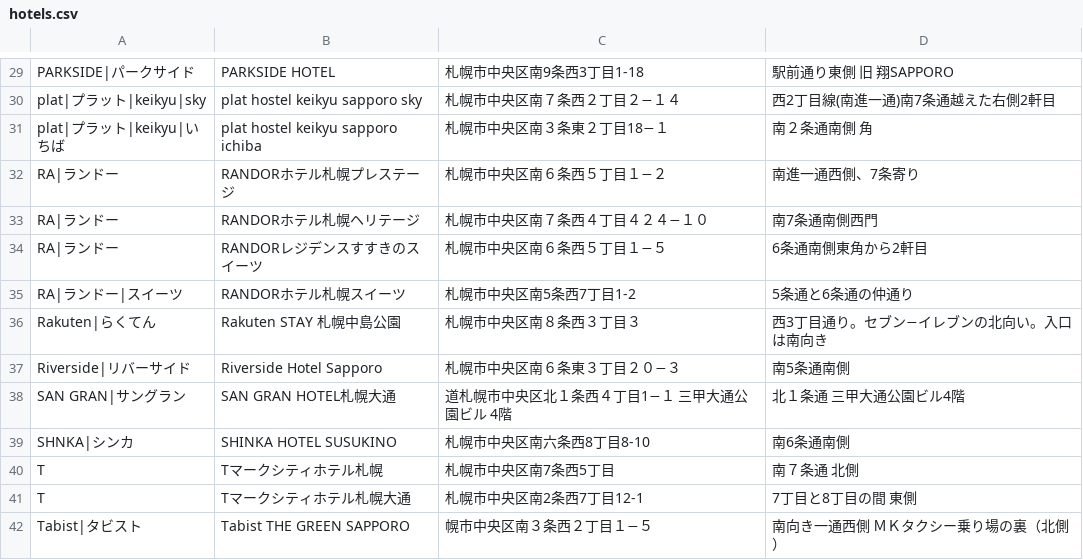
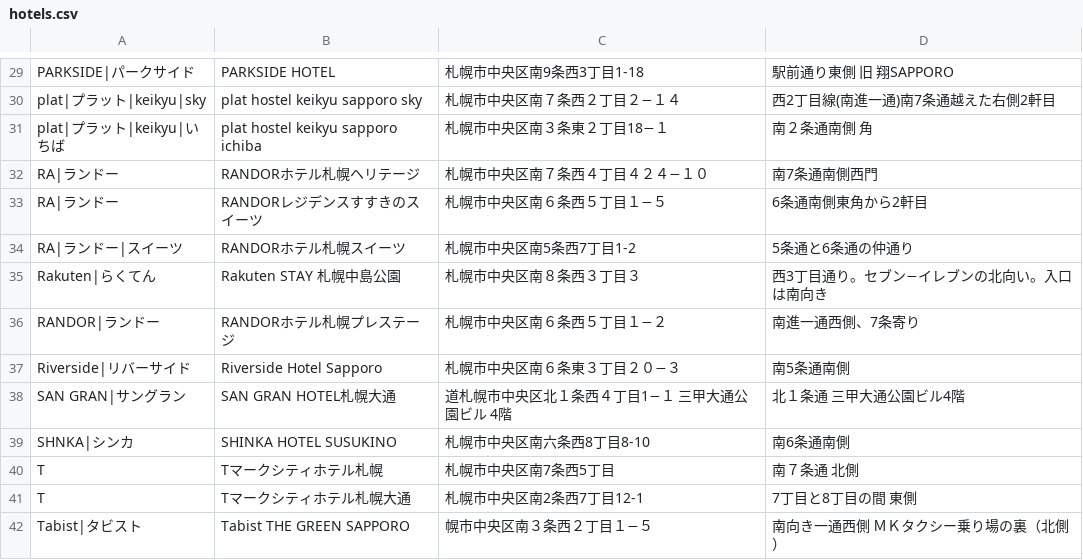
Before and after one commit to mjmu-web/sapporo_hotel_list, a CSV file: data/hotels.csv, drawn as a sheet; only a part is shown, gaps mark what is left out.

Commit message:
Update hotel from admin panel

```diff
--- a/data/hotels.csv
+++ b/data/hotels.csv
@@ -31,3 +31,2 @@ plat|プラット|keikyu|sky,plat hostel keikyu sapporo sky,札幌市中央区
 plat|プラット|keikyu|いちば,plat hostel keikyu sapporo ichiba,札幌市中央区南３条東２丁目18−１,南２条通南側　角
-RA|ランドー,RANDORホテル札幌プレステージ,札幌市中央区南６条西５丁目１−２,南進一通西側、7条寄り
 RA|ランドー,RANDORホテル札幌ヘリテージ,札幌市中央区南７条西４丁目４２４−１０,南7条通南側西門
@@ -36,2 +35,3 @@ RA|ランドー|スイーツ,RANDORホテル札幌スイーツ,札幌市中央
 Rakuten|らくてん,Rakuten STAY 札幌中島公園,札幌市中央区南８条西３丁目３,西3丁目通り。セブン−イレブンの北向い。入口は南向き
+RANDOR|ランドー,RANDORホテル札幌プレステージ,札幌市中央区南６条西５丁目１−２,南進一通西側、7条寄り
 Riverside|リバーサイド,Riverside Hotel Sapporo,札幌市中央区南６条東３丁目２０−３,南5条通南側
```
